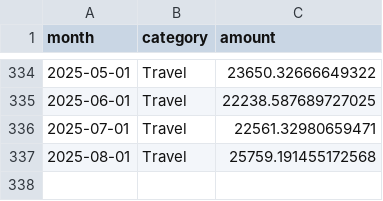
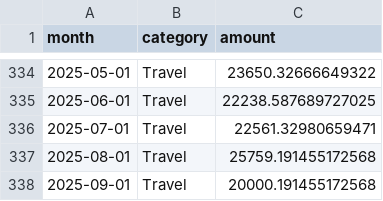
Before and after one commit to chaturcr48/ExpenseForecaster, a CSV file: data/expenses_monthly.csv, drawn as a sheet; only a part is shown, gaps mark what is left out.

Commit message:
added one entry in expenses_monthly.csv

```diff
--- a/data/expenses_monthly.csv
+++ b/data/expenses_monthly.csv
@@ -337 +337,2 @@ month,category,amount
 2025-08-01,Travel,25759.191455172568
+2025-09-01,Travel,20000.191455172568
```
